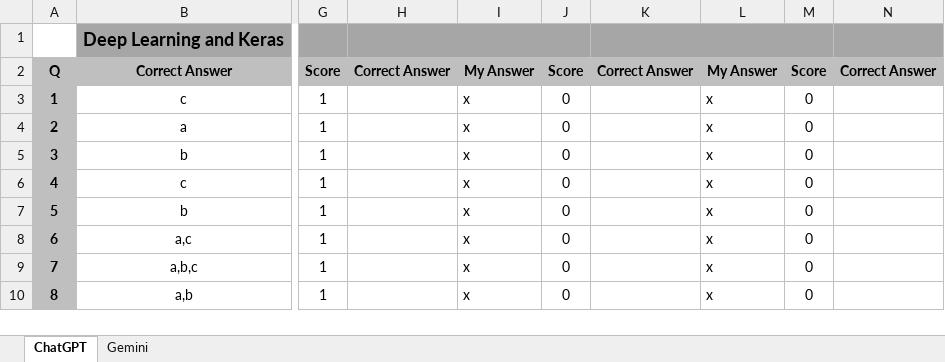
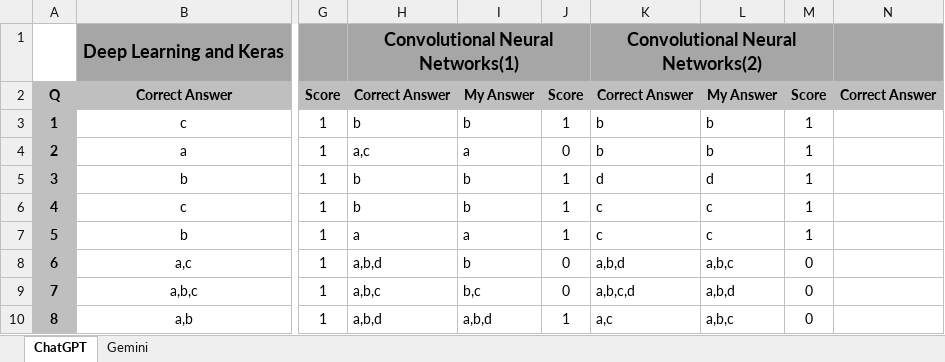
Before and after one commit to osadly/Courses, an Excel workbook: ML/McGill School of Continuing Studies/YCBS 258 - Practical Machine Learning/PrepareForExam/Answers.xlsx, sheet ChatGPT, drawn as a sheet; only a part is shown, gaps mark what is left out; values as stored, in another font and other column widths than the file's, no borders; the diff covers the shown part only; the diff names each change by its address in the sheet, - before the commit and + after, or states it on an @@ line.

```diff
--- a/ML/McGill School of Continuing Studies/YCBS 258 - Practical Machine Learning/PrepareForExam/Answers.xlsx (sheet ChatGPT)
+++ b/ML/McGill School of Continuing Studies/YCBS 258 - Practical Machine Learning/PrepareForExam/Answers.xlsx (sheet ChatGPT)
-H1: (empty)
+H1: Convolutional Neural Networks(1)
-K1: (empty)
+K1: Convolutional Neural Networks(2)
-H3: (empty)
+H3: b
-I3: x
+I3: b
-J3: 0
+J3: 1
-K3:K4: (empty)
+K3:K4: b
-L3:L4: x
+L3:L4: b
-M3:M7: 0
+M3:M7: 1
-H4: (empty)
+H4: a,c
-I4: x
+I4: a
-H5:H6: (empty)
+H5:H6: b
-I5:I6: x
+I5:I6: b
-J5:J7: 0
+J5:J7: 1
-K5: (empty)
+K5: d
-L5: x
+L5: d
-K6:K7: (empty)
+K6:K7: c
-L6:L7: x
+L6:L7: c
-H7: (empty)
+H7: a
-I7: x
+I7: a
-H8: (empty)
+H8: a,b,d
-I8: x
+I8: b
-K8: (empty)
+K8: a,b,d
-L8: x
+L8: a,b,c
-H9: (empty)
+H9: a,b,c
-I9: x
+I9: b,c
-K9: (empty)
+K9: a,b,c,d
-L9: x
+L9: a,b,d
-H10: (empty)
+H10: a,b,d
-I10: x
+I10: a,b,d
-J10: 0
+J10: 1
-K10: (empty)
+K10: a,c
-L10: x
+L10: a,b,c
```
Also changed, not shown: 66 edited cells and cell formats elsewhere in this sheet, 2 other files.
